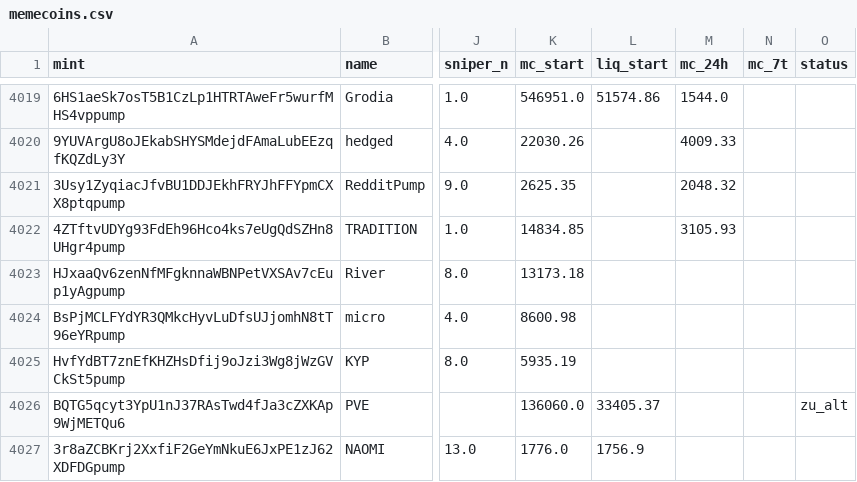
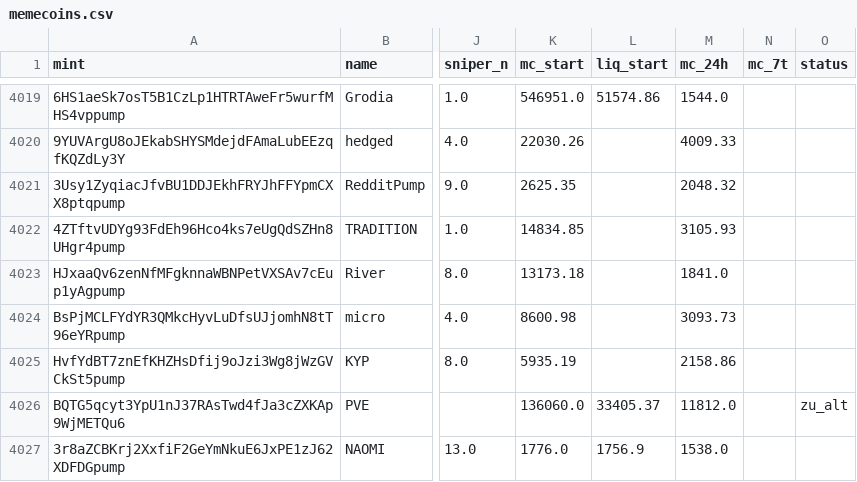
Before and after one commit to tobzwil89/insider, a CSV file: daten/wale/memecoins.csv, drawn as a sheet; only a part is shown, gaps mark what is left out; the diff covers the shown part only; the diff names each change by its address in the sheet, - before the commit and + after, or states it on an @@ line.

```diff
--- a/daten/wale/memecoins.csv
+++ b/daten/wale/memecoins.csv
-M4023 (mc_24h): (empty)
+M4023 (mc_24h): 1841.0
-M4024 (mc_24h): (empty)
+M4024 (mc_24h): 3093.73
-M4025 (mc_24h): (empty)
+M4025 (mc_24h): 2158.86
-M4026 (mc_24h): (empty)
+M4026 (mc_24h): 11812.0
-M4027 (mc_24h): (empty)
+M4027 (mc_24h): 1538.0
```
Also changed, not shown: 2 added rows and 9 edited cells elsewhere in this file, daten/wale/tagesfluss.csv, 2 other files.
